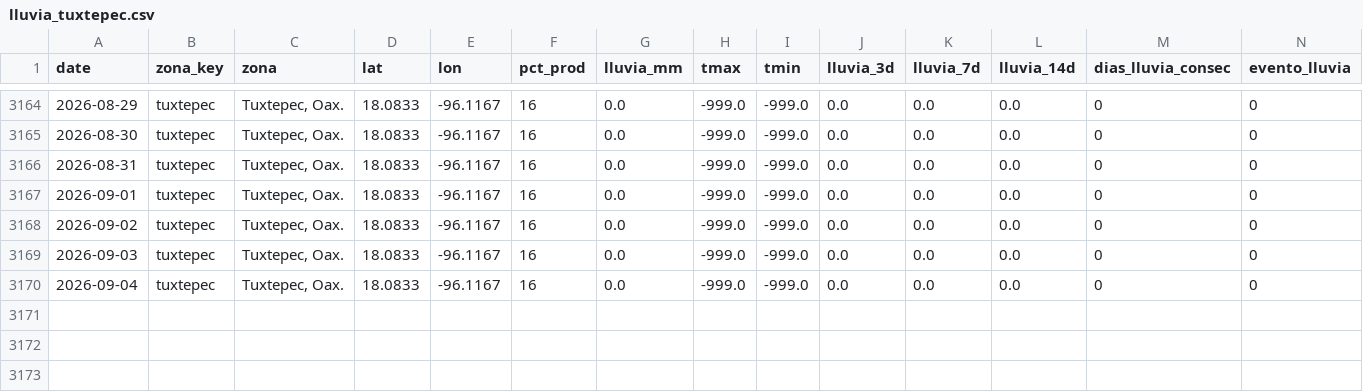
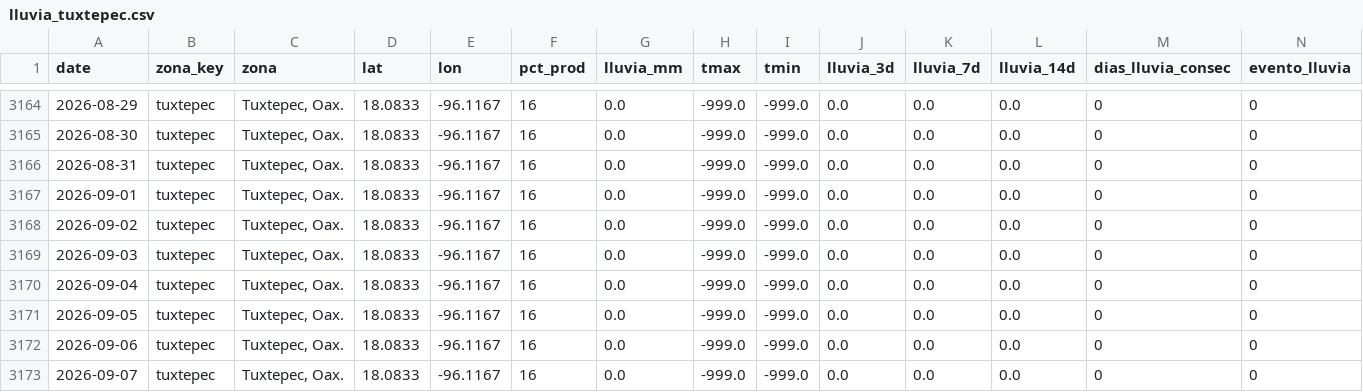
Before and after one commit to savic14/lime_intel, a CSV file: data/processed/lluvia_tuxtepec.csv, drawn as a sheet; only a part is shown, gaps mark what is left out.

```diff
--- a/data/processed/lluvia_tuxtepec.csv
+++ b/data/processed/lluvia_tuxtepec.csv
@@ -3170 +3170,4 @@ date,zona_key,zona,lat,lon,pct_prod,lluvia_mm,tmax,tmin,lluvia_3d,lluvia_7d,lluv
 2026-09-04,tuxtepec,"Tuxtepec, Oax.",18.0833,-96.1167,16,0.0,-999.0,-999.0,0.0,0.0,0.0,0,0
+2026-09-05,tuxtepec,"Tuxtepec, Oax.",18.0833,-96.1167,16,0.0,-999.0,-999.0,0.0,0.0,0.0,0,0
+2026-09-06,tuxtepec,"Tuxtepec, Oax.",18.0833,-96.1167,16,0.0,-999.0,-999.0,0.0,0.0,0.0,0,0
+2026-09-07,tuxtepec,"Tuxtepec, Oax.",18.0833,-96.1167,16,0.0,-999.0,-999.0,0.0,0.0,0.0,0,0
```
Also changed, not shown: data/processed/lluvia_mtt.csv, data/processed/lluvia_tabasco.csv, 7 other files.
